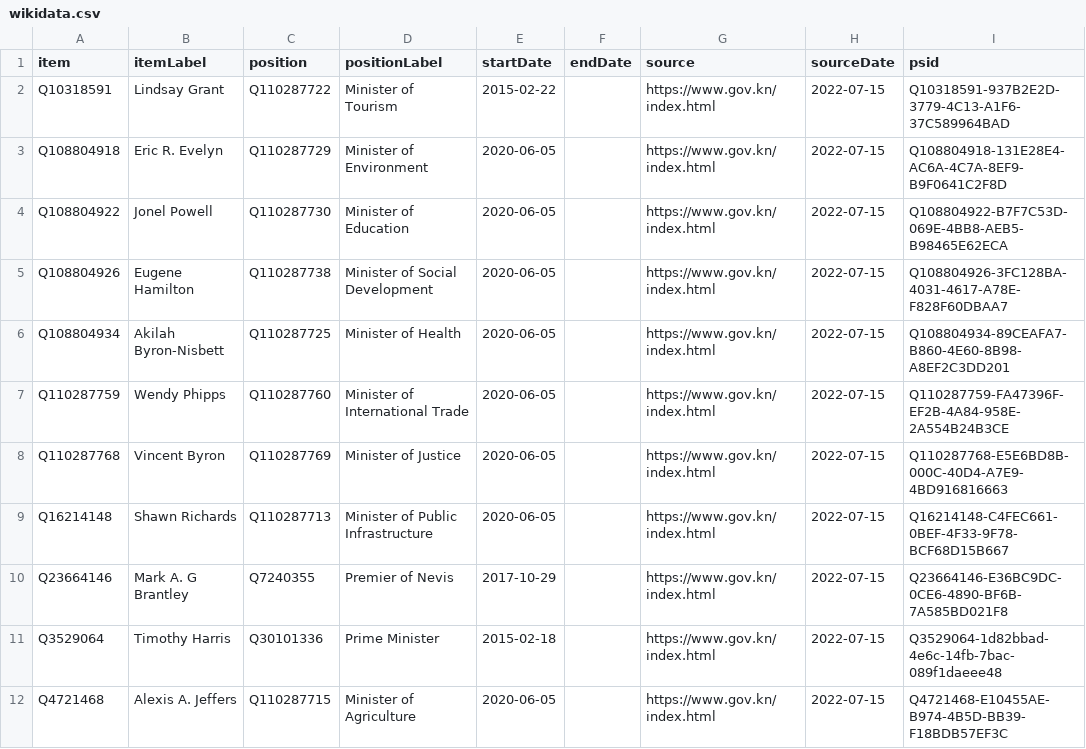
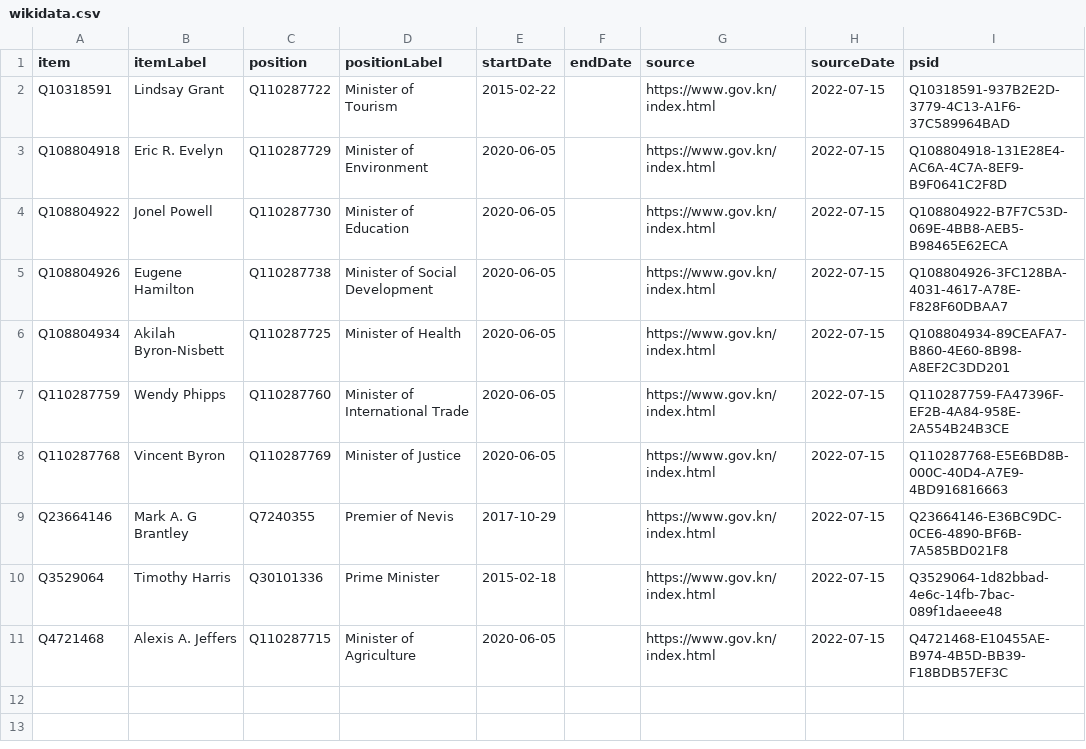
Before and after one commit to every-politician-scrapers/st-kitts-and-nevis-cabinet, a CSV file: sources/official/wikidata.csv, drawn as a sheet.

Commit message:
Compare external sources to Wikidata

```diff
--- a/sources/official/wikidata.csv
+++ b/sources/official/wikidata.csv
@@ -8,3 +8,2 @@ Q110287759,Wendy Phipps,Q110287760,Minister of International Trade,2020-06-05,,h
 Q110287768,Vincent Byron,Q110287769,Minister of Justice,2020-06-05,,https://www.gov.kn/index.html,2022-07-15,Q110287768-E5E6BD8B-000C-40D4-A7E9-4BD916816663
-Q16214148,Shawn Richards,Q110287713,Minister of Public Infrastructure,2020-06-05,,https://www.gov.kn/index.html,2022-07-15,Q16214148-C4FEC661-0BEF-4F33-9F78-BCF68D15B667
 Q23664146,Mark A. G Brantley,Q7240355,Premier of Nevis,2017-10-29,,https://www.gov.kn/index.html,2022-07-15,Q23664146-E36BC9DC-0CE6-4890-BF6B-7A585BD021F8
```
Also changed, not shown: 1 other file.
